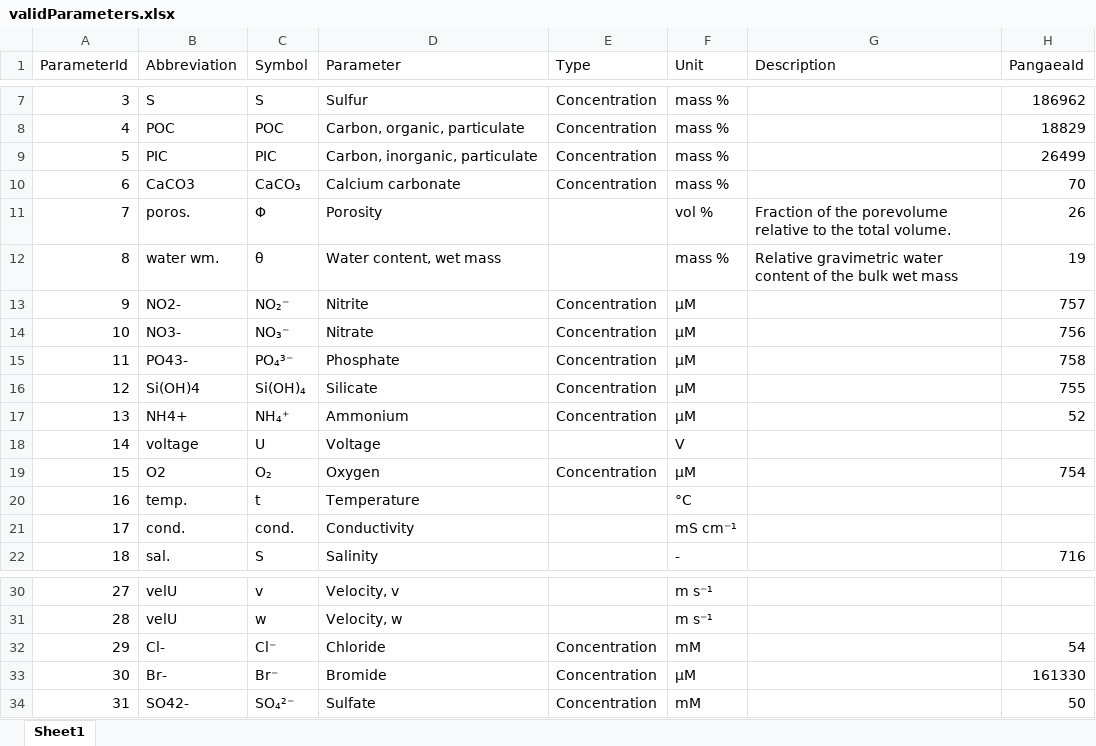
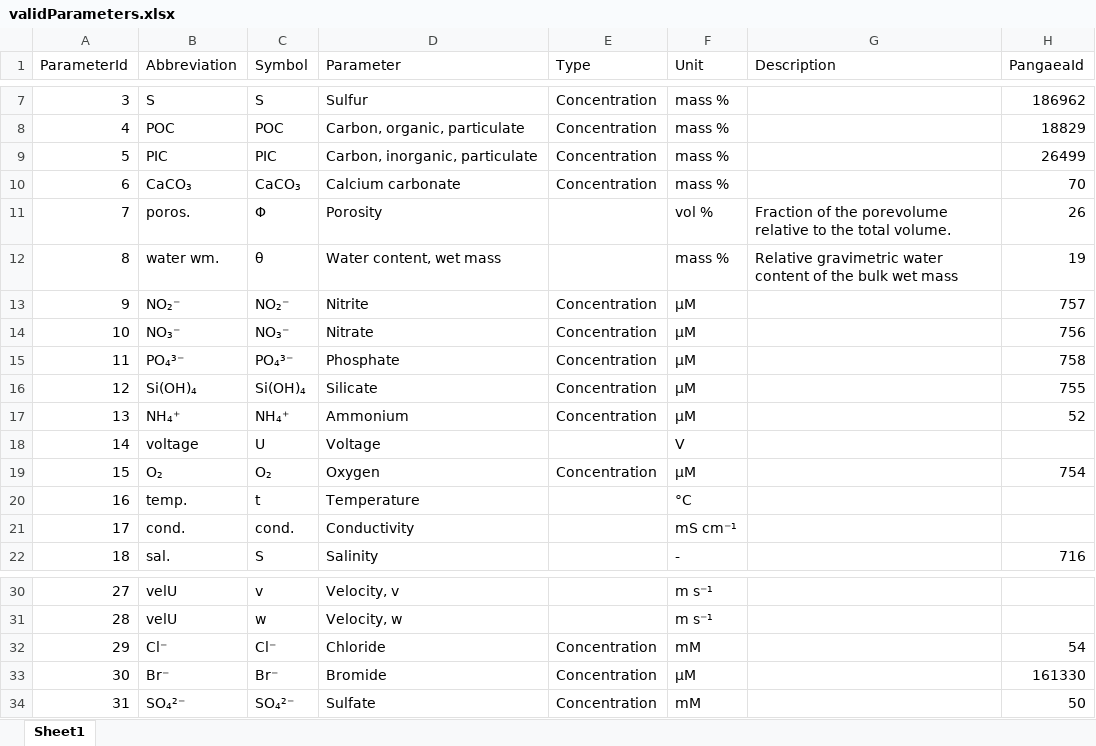
Before and after one commit to davidclemens/Dingi, an Excel workbook: +DataKit/ressources/validParameters.xlsx, sheet Sheet1, drawn as a sheet; only a part is shown, gaps mark what is left out; values as stored, in another font and other column widths than the file's, no borders; the diff names each change by its address in the sheet, - before the commit and + after, or states it on an @@ line.

Commit message:
Changed validParameters
- DataKit: Changed abbreviation in validParameters for chemical molecules to use unicode super- and subscripts.

```diff
--- a/+DataKit/ressources/validParameters.xlsx (sheet Sheet1)
+++ b/+DataKit/ressources/validParameters.xlsx (sheet Sheet1)
-B10 (Abbreviation): CaCO3
+B10 (Abbreviation): CaCO₃
-B13 (Abbreviation): NO2-
+B13 (Abbreviation): NO₂⁻
-B14 (Abbreviation): NO3-
+B14 (Abbreviation): NO₃⁻
-B15 (Abbreviation): PO43-
+B15 (Abbreviation): PO₄³⁻
-B16 (Abbreviation): Si(OH)4
+B16 (Abbreviation): Si(OH)₄
-B17 (Abbreviation): NH4+
+B17 (Abbreviation): NH₄⁺
-B19 (Abbreviation): O2
+B19 (Abbreviation): O₂
-B32 (Abbreviation): Cl-
+B32 (Abbreviation): Cl⁻
-B33 (Abbreviation): Br-
+B33 (Abbreviation): Br⁻
-B34 (Abbreviation): SO42-
+B34 (Abbreviation): SO₄²⁻
```
